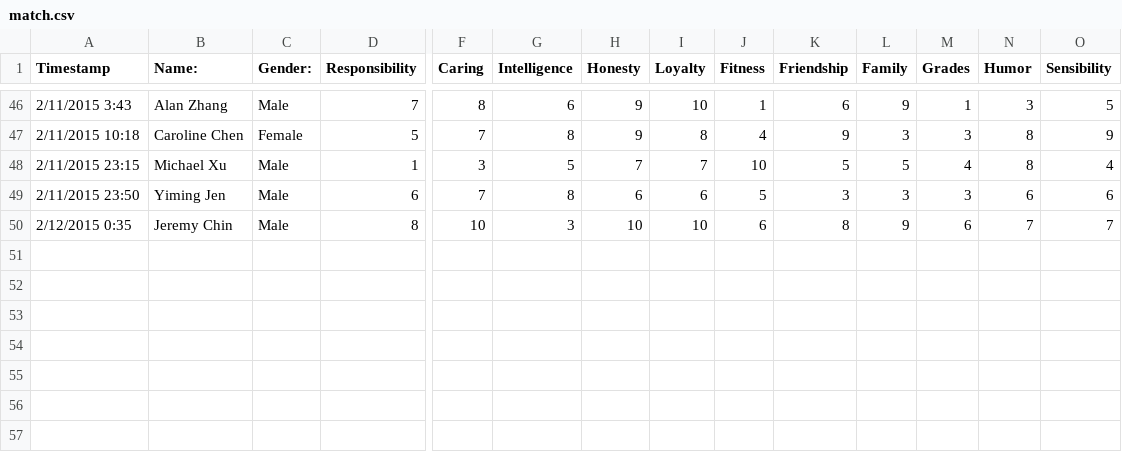
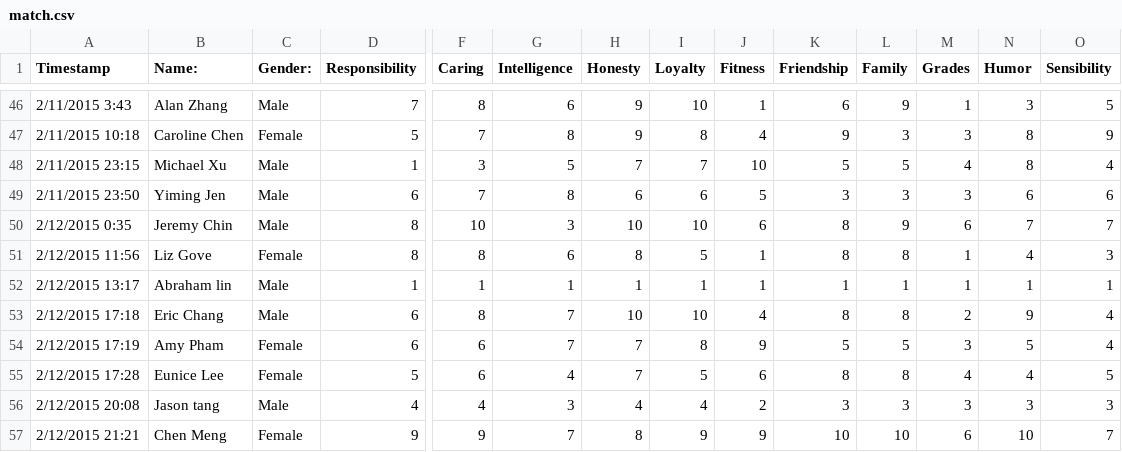
Before and after one commit to davidbliu/matchmaker, a CSV file: match.csv, drawn as a sheet; only a part is shown, gaps mark what is left out; rows hold the shown columns only; the diff names each change by its address in the sheet, - before the commit and + after, or states it on an @@ line.

Commit message:
updated match.csv

```diff
--- a/match.csv
+++ b/match.csv
+row 51: 2/12/2015 11:56 | Liz Gove | Female | 8 | 8 | 6 | 8 | 5 | 1 | 8 | 8 | 1 | 4 | 3
+row 52: 2/12/2015 13:17 | Abraham lin | Male | 1 | 1 | 1 | 1 | 1 | 1 | 1 | 1 | 1 | 1 | 1
+row 53: 2/12/2015 17:18 | Eric Chang | Male | 6 | 8 | 7 | 10 | 10 | 4 | 8 | 8 | 2 | 9 | 4
+row 54: 2/12/2015 17:19 | Amy Pham | Female | 6 | 6 | 7 | 7 | 8 | 9 | 5 | 5 | 3 | 5 | 4
+row 55: 2/12/2015 17:28 | Eunice Lee | Female | 5 | 6 | 4 | 7 | 5 | 6 | 8 | 8 | 4 | 4 | 5
+row 56: 2/12/2015 20:08 | Jason tang | Male | 4 | 4 | 3 | 4 | 4 | 2 | 3 | 3 | 3 | 3 | 3
+row 57: 2/12/2015 21:21 | Chen Meng | Female | 9 | 9 | 7 | 8 | 9 | 9 | 10 | 10 | 6 | 10 | 7
```
Also changed, not shown: 1 other file.
